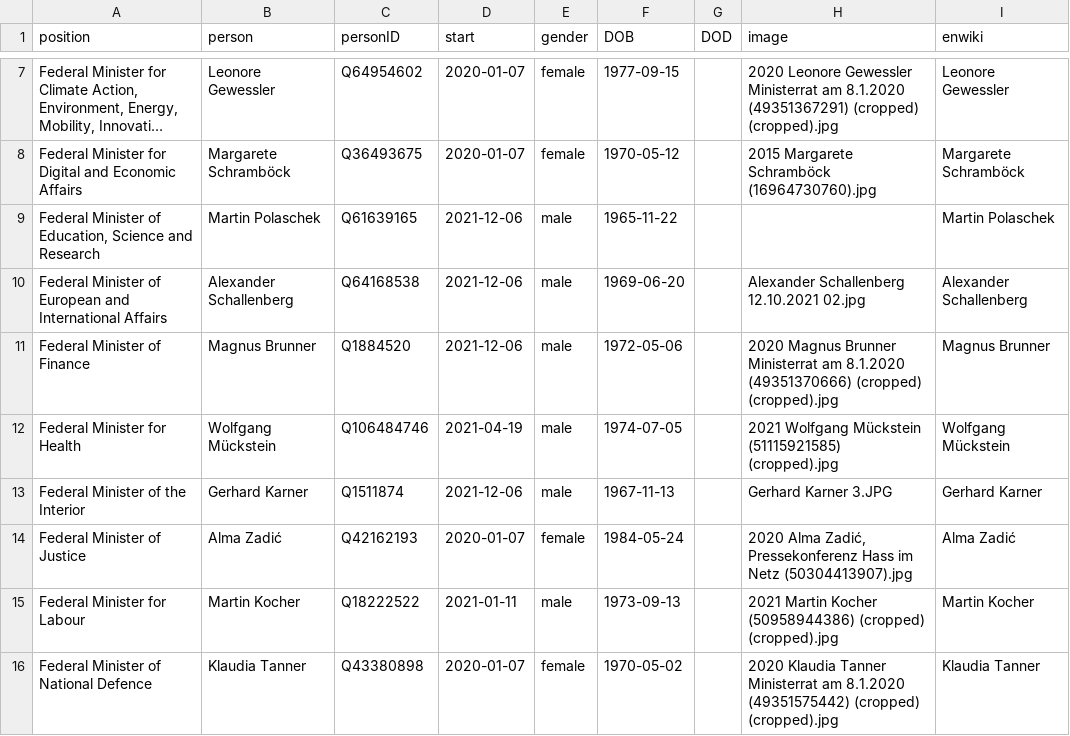
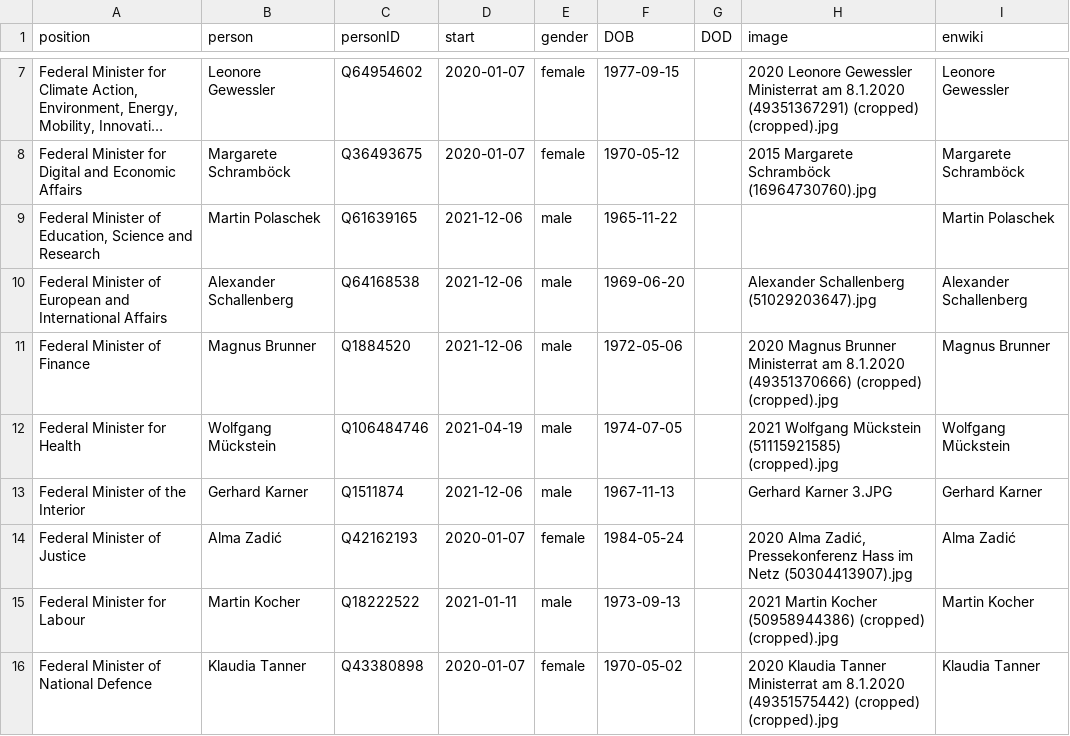
Before and after one commit to every-politician-scrapers/austria-cabinet, a CSV file: html/current.csv, drawn as a sheet; only a part is shown, gaps mark what is left out; long unchanged cells end in ….

```diff
--- a/html/current.csv
+++ b/html/current.csv
@@ -9,3 +9,3 @@ Federal Minister for Digital and Economic Affairs,Margarete Schramböck,Q3649367
 "Federal Minister of Education, Science and Research",Martin Polaschek,Q61639165,2021-12-06,male,1965-11-22,,,Martin Polaschek
-Federal Minister of European and International Affairs,Alexander Schallenberg,Q64168538,2021-12-06,male,1969-06-20,,Alexander Schallenberg 12.10.2021 02.jpg,Alexander Schallenberg
+Federal Minister of European and International Affairs,Alexander Schallenberg,Q64168538,2021-12-06,male,1969-06-20,,Alexander Schallenberg (51029203647).jpg,Alexander Schallenberg
 Federal Minister of Finance,Magnus Brunner,Q1884520,2021-12-06,male,1972-05-06,,2020 Magnus Brunner Ministerrat am 8.1.2020 (49351370666) (cropped) (cropped).jpg,Magnus Brunner
```
Also changed, not shown: html/holders21.csv, html/positions.csv.
